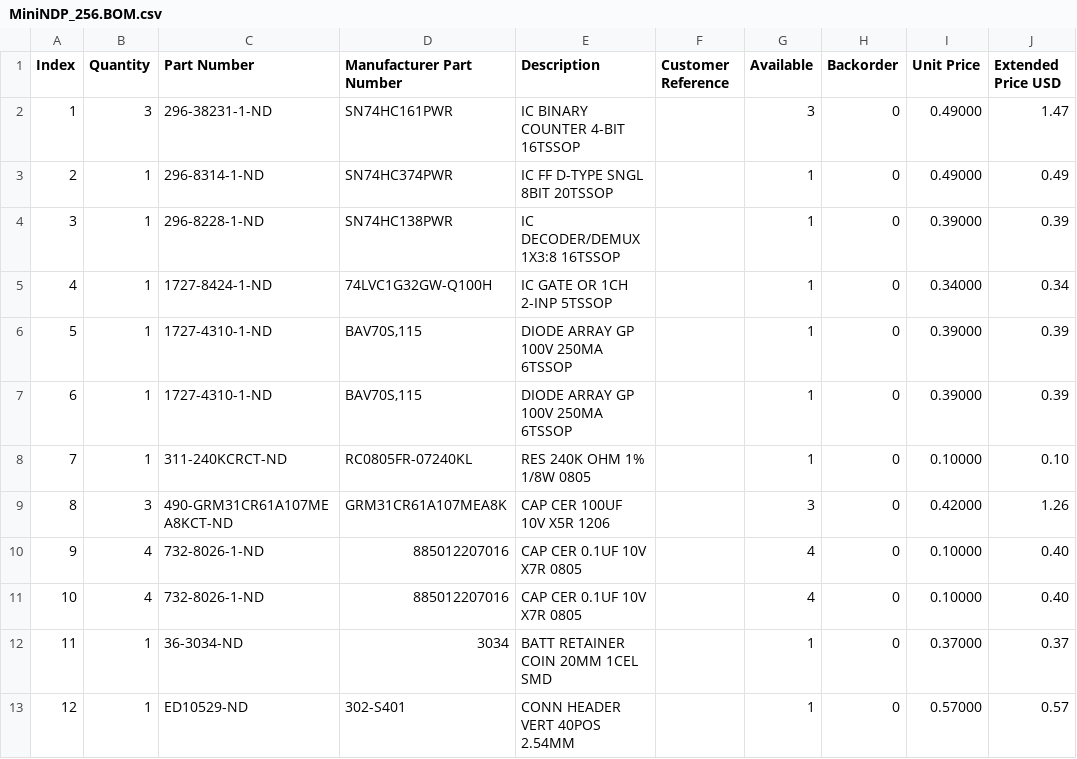
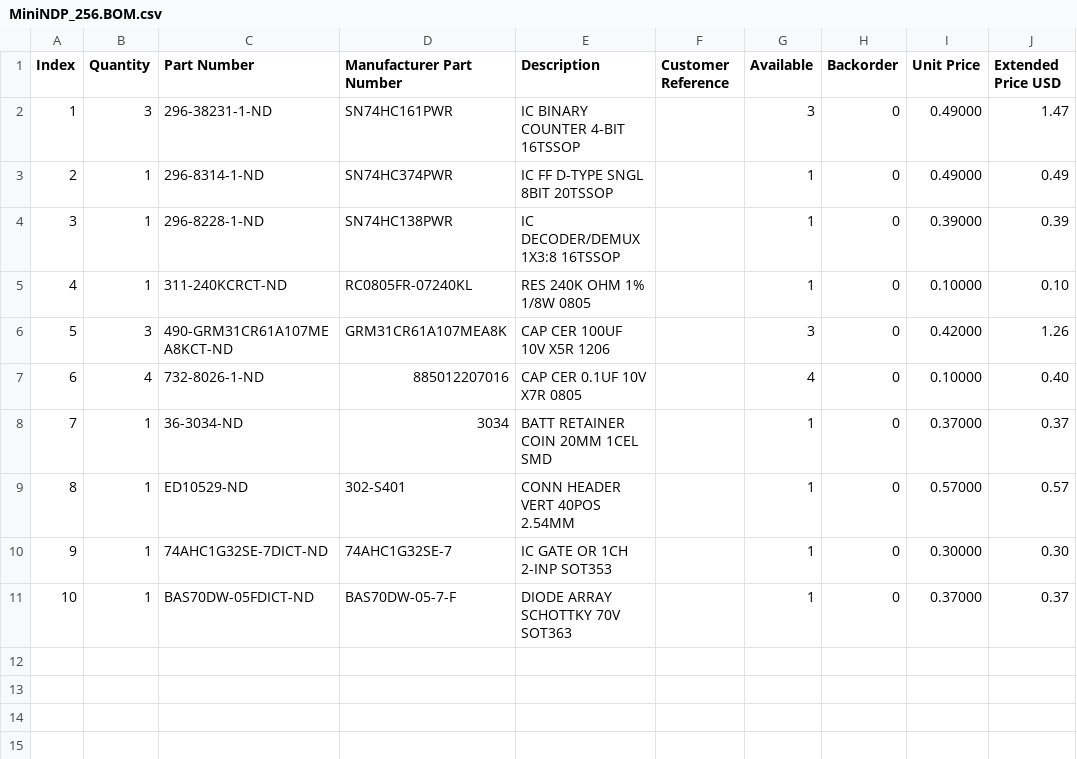
Before and after one commit to bkw777/NODE_DATAPAC, a CSV file: MiniNDP_256.BOM.csv, drawn as a sheet; removed rows and columns are numbered as before the commit, all else as after; the diff names each change by its address in the sheet, - before the commit and + after, or states it on an @@ line.

Commit message:
minindp low reverse leakage diode to protect batt

```diff
--- a/MiniNDP_256.BOM.csv
+++ b/MiniNDP_256.BOM.csv
-row 5: 4 | 1 | 1727-8424-1-ND | 74LVC1G32GW-Q100H | IC GATE OR 1CH 2-INP 5TSSOP |  | 1 | 0 | 0.34000 | 0.34
-row 6: 5 | 1 | 1727-4310-1-ND | BAV70S,115 | DIODE ARRAY GP 100V 250MA 6TSSOP |  | 1 | 0 | 0.39000 | 0.39
-row 7: 6 | 1 | 1727-4310-1-ND | BAV70S,115 | DIODE ARRAY GP 100V 250MA 6TSSOP |  | 1 | 0 | 0.39000 | 0.39
@@ column A (Index) renumbered between rows 5 and 9 @@
-row 11: 10 | 4 | 732-8026-1-ND | 885012207016 | CAP CER 0.1UF 10V X7R 0805 |  | 4 | 0 | 0.10000 | 0.40
+row 10: 9 | 1 | 74AHC1G32SE-7DICT-ND | 74AHC1G32SE-7 | IC GATE OR 1CH 2-INP SOT353 |  | 1 | 0 | 0.30000 | 0.30
+row 11: 10 | 1 | BAS70DW-05FDICT-ND | BAS70DW-05-7-F | DIODE ARRAY SCHOTTKY 70V SOT363 |  | 1 | 0 | 0.37000 | 0.37
```
Also changed, not shown: 13 other files.
